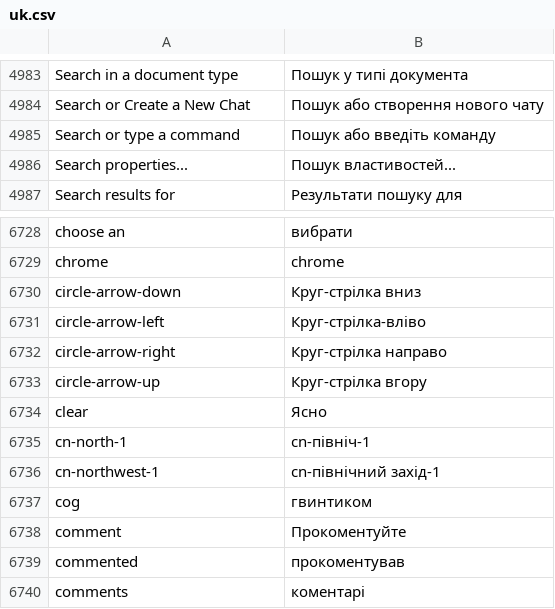
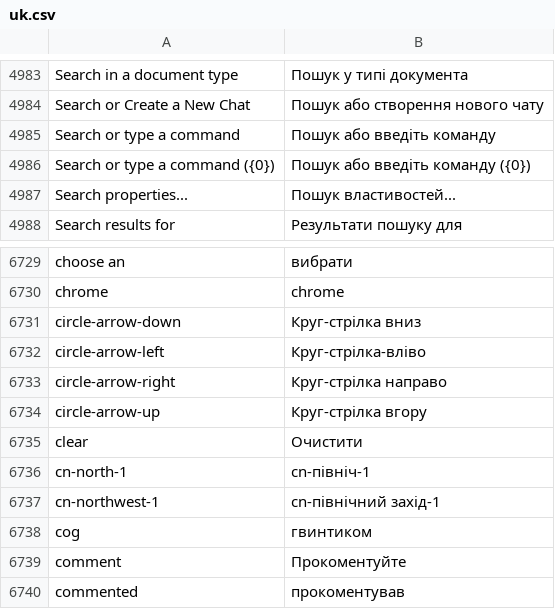
Before and after one commit to egdw-xxxyo/frappe, a CSV file: frappe/translations/uk.csv, drawn as a sheet; only a part is shown, gaps mark what is left out; the shorter side is filled out with more unchanged rows.

```diff
--- a/frappe/translations/uk.csv
+++ b/frappe/translations/uk.csv
@@ -4987,2 +4987,3 @@ Search or Create a New Chat,Пошук або створення нового ч
 Search or type a command,Пошук або введіть команду
+Search or type a command ({0}),Пошук або введіть команду ({0})
 Search properties...,Пошук властивостей...
@@ -6735,3 +6736,3 @@ circle-arrow-right,Круг-стрілка направо
 circle-arrow-up,Круг-стрілка вгору
-clear,Ясно
+clear,Очистити
 cn-north-1,cn-північ-1
```
